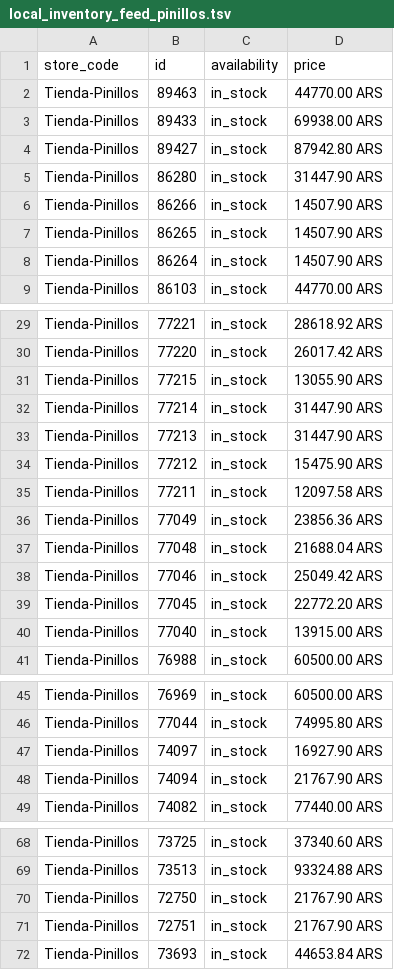
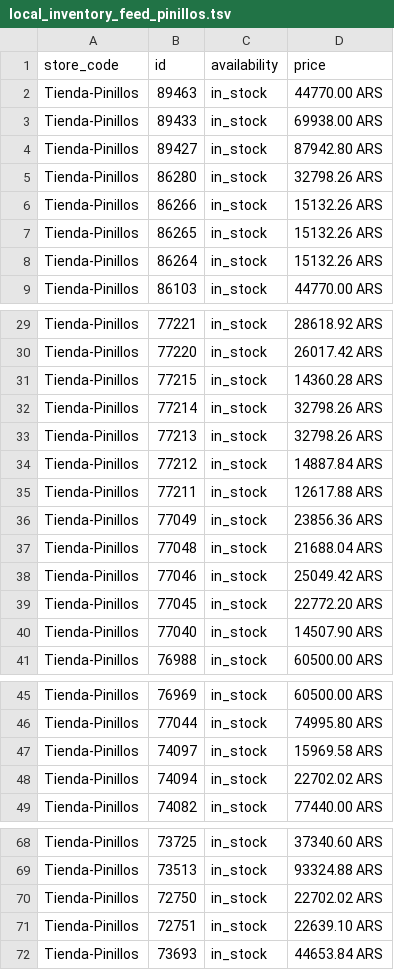
Before and after one commit to RodrigoPinillos/pinillos-feed, a TSV file: local_inventory_feed_pinillos.tsv, drawn as a sheet; only a part is shown, gaps mark what is left out; the diff covers the shown part only.

```diff
--- a/local_inventory_feed_pinillos.tsv
+++ b/local_inventory_feed_pinillos.tsv
@@ -4,6 +4,6 @@ Tienda-Pinillos	89433	in_stock	69938.00 ARS
 Tienda-Pinillos	89427	in_stock	87942.80 ARS
-Tienda-Pinillos	86280	in_stock	31447.90 ARS
-Tienda-Pinillos	86266	in_stock	14507.90 ARS
-Tienda-Pinillos	86265	in_stock	14507.90 ARS
-Tienda-Pinillos	86264	in_stock	14507.90 ARS
+Tienda-Pinillos	86280	in_stock	32798.26 ARS
+Tienda-Pinillos	86266	in_stock	15132.26 ARS
+Tienda-Pinillos	86265	in_stock	15132.26 ARS
+Tienda-Pinillos	86264	in_stock	15132.26 ARS
 Tienda-Pinillos	86103	in_stock	44770.00 ARS
@@ -30,7 +30,7 @@ Tienda-Pinillos	77221	in_stock	28618.92 ARS
 Tienda-Pinillos	77220	in_stock	26017.42 ARS
-Tienda-Pinillos	77215	in_stock	13055.90 ARS
-Tienda-Pinillos	77214	in_stock	31447.90 ARS
-Tienda-Pinillos	77213	in_stock	31447.90 ARS
-Tienda-Pinillos	77212	in_stock	15475.90 ARS
-Tienda-Pinillos	77211	in_stock	12097.58 ARS
+Tienda-Pinillos	77215	in_stock	14360.28 ARS
+Tienda-Pinillos	77214	in_stock	32798.26 ARS
+Tienda-Pinillos	77213	in_stock	32798.26 ARS
+Tienda-Pinillos	77212	in_stock	14887.84 ARS
+Tienda-Pinillos	77211	in_stock	12617.88 ARS
 Tienda-Pinillos	77049	in_stock	23856.36 ARS
@@ -39,3 +39,3 @@ Tienda-Pinillos	77046	in_stock	25049.42 ARS
 Tienda-Pinillos	77045	in_stock	22772.20 ARS
-Tienda-Pinillos	77040	in_stock	13915.00 ARS
+Tienda-Pinillos	77040	in_stock	14507.90 ARS
 Tienda-Pinillos	76988	in_stock	60500.00 ARS
@@ -46,4 +46,4 @@ Tienda-Pinillos	76969	in_stock	60500.00 ARS
 Tienda-Pinillos	77044	in_stock	74995.80 ARS
-Tienda-Pinillos	74097	in_stock	16927.90 ARS
-Tienda-Pinillos	74094	in_stock	21767.90 ARS
+Tienda-Pinillos	74097	in_stock	15969.58 ARS
+Tienda-Pinillos	74094	in_stock	22702.02 ARS
 Tienda-Pinillos	74082	in_stock	77440.00 ARS
@@ -69,4 +69,4 @@ Tienda-Pinillos	73725	in_stock	37340.60 ARS
 Tienda-Pinillos	73513	in_stock	93324.88 ARS
-Tienda-Pinillos	72750	in_stock	21767.90 ARS
-Tienda-Pinillos	72751	in_stock	21767.90 ARS
+Tienda-Pinillos	72750	in_stock	22702.02 ARS
+Tienda-Pinillos	72751	in_stock	22639.10 ARS
 Tienda-Pinillos	73693	in_stock	44653.84 ARS
```
Also changed, not shown: 1 edited cell elsewhere in this file, google_merchant_feed_pinillos.tsv.
